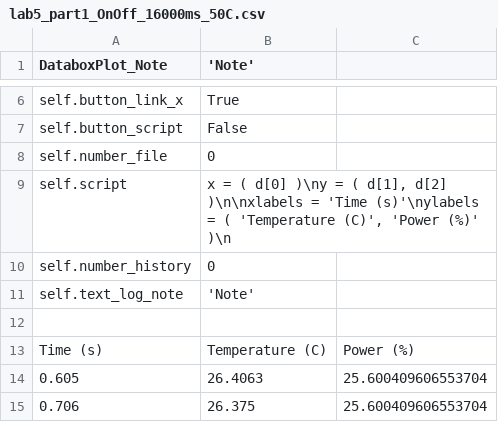
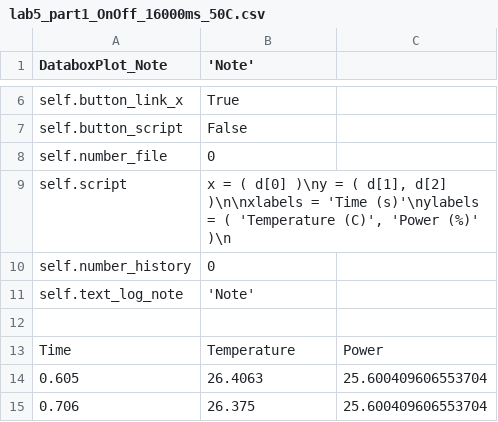
Before and after one commit to dotEpoch/339-PID-controller, a CSV file: Data/lab5_part1_OnOff_16000ms_50C.csv, drawn as a sheet; only a part is shown, gaps mark what is left out.

Commit message:
Automatized fan cooling and created analysis script to process OnOff data with an offset from cooling time

```diff
--- a/Data/lab5_part1_OnOff_16000ms_50C.csv
+++ b/Data/lab5_part1_OnOff_16000ms_50C.csv
@@ -12,3 +12,3 @@ self.text_log_note	'Note'
 
-Time (s)	Temperature (C)	Power (%)
+Time	Temperature	Power
 0.605	26.4063	25.600409606553704
```
Also changed, not shown: 11 other files.
